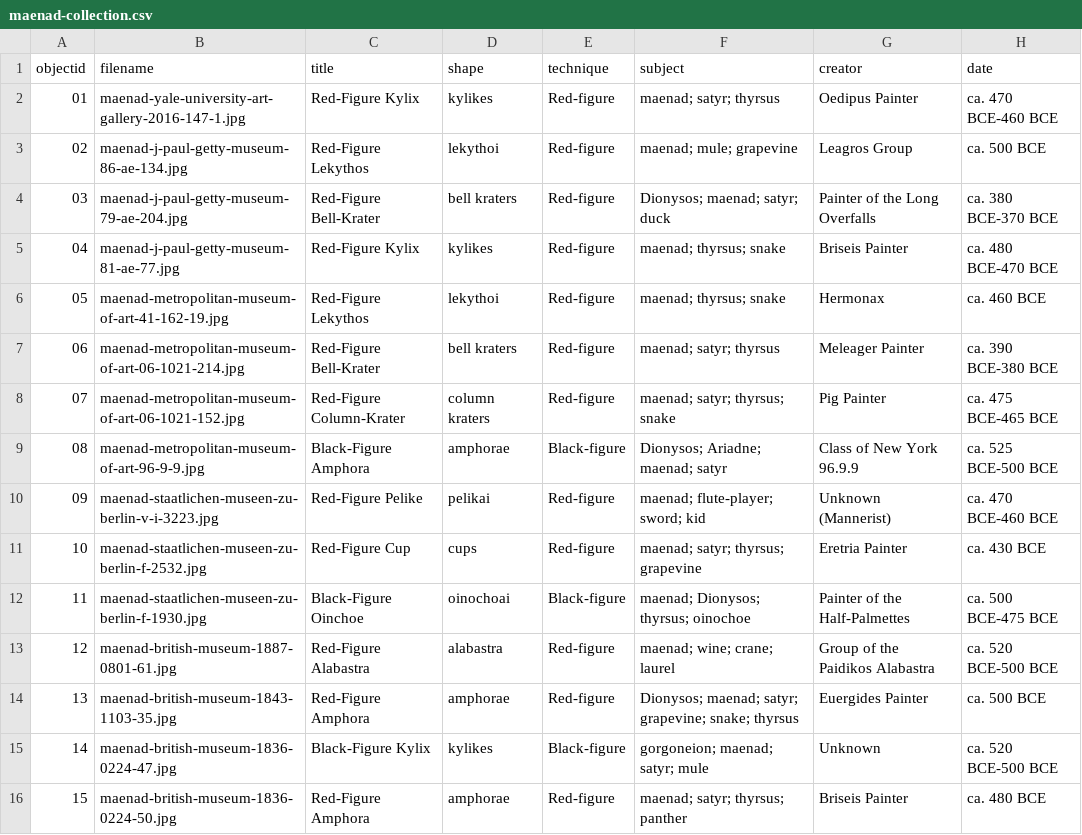
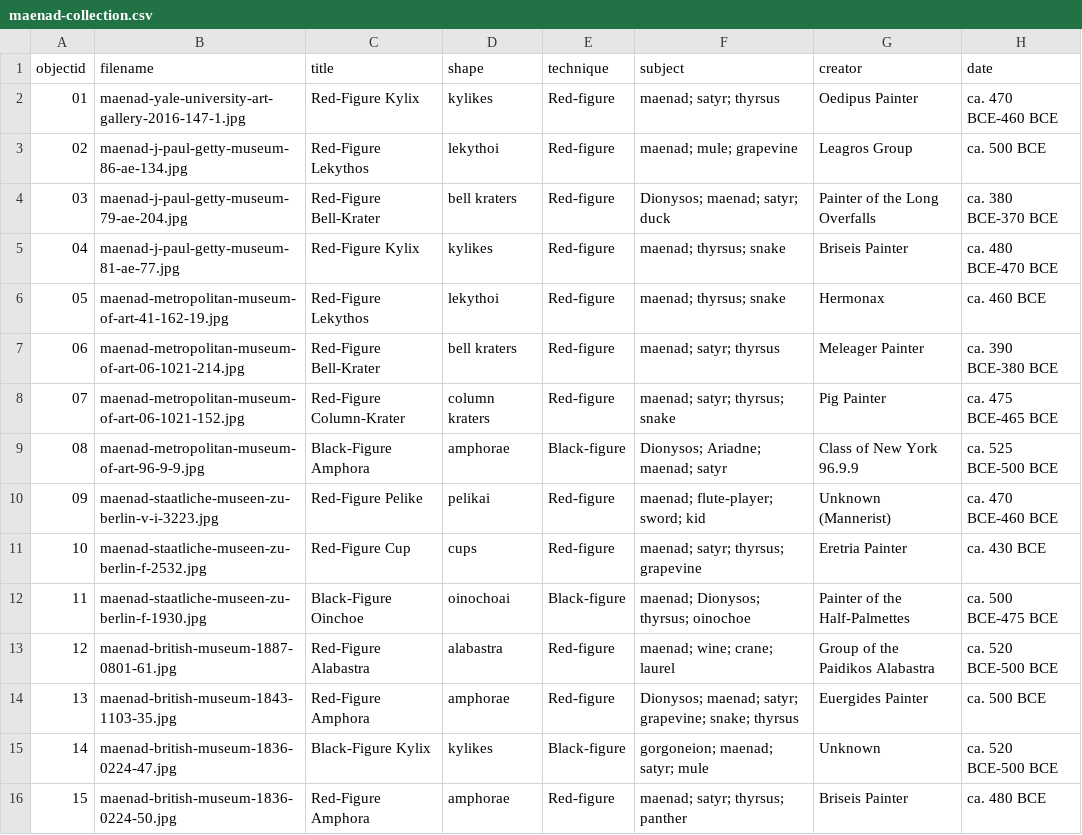
Before and after one commit to collettzm/maenad-pottery, a CSV file: _data/maenad-collection.csv, drawn as a sheet; only a part is shown; the diff names each change by its address in the sheet, - before the commit and + after, or states it on an @@ line.

Commit message:
Add files via upload

```diff
--- a/_data/maenad-collection.csv
+++ b/_data/maenad-collection.csv
-B10 (filename): maenad-staatlichen-museen-zu-berlin-v-i-3223.jpg
+B10 (filename): maenad-staatliche-museen-zu-berlin-v-i-3223.jpg
-B11 (filename): maenad-staatlichen-museen-zu-berlin-f-2532.jpg
+B11 (filename): maenad-staatliche-museen-zu-berlin-f-2532.jpg
-B12 (filename): maenad-staatlichen-museen-zu-berlin-f-1930.jpg
+B12 (filename): maenad-staatliche-museen-zu-berlin-f-1930.jpg
```
